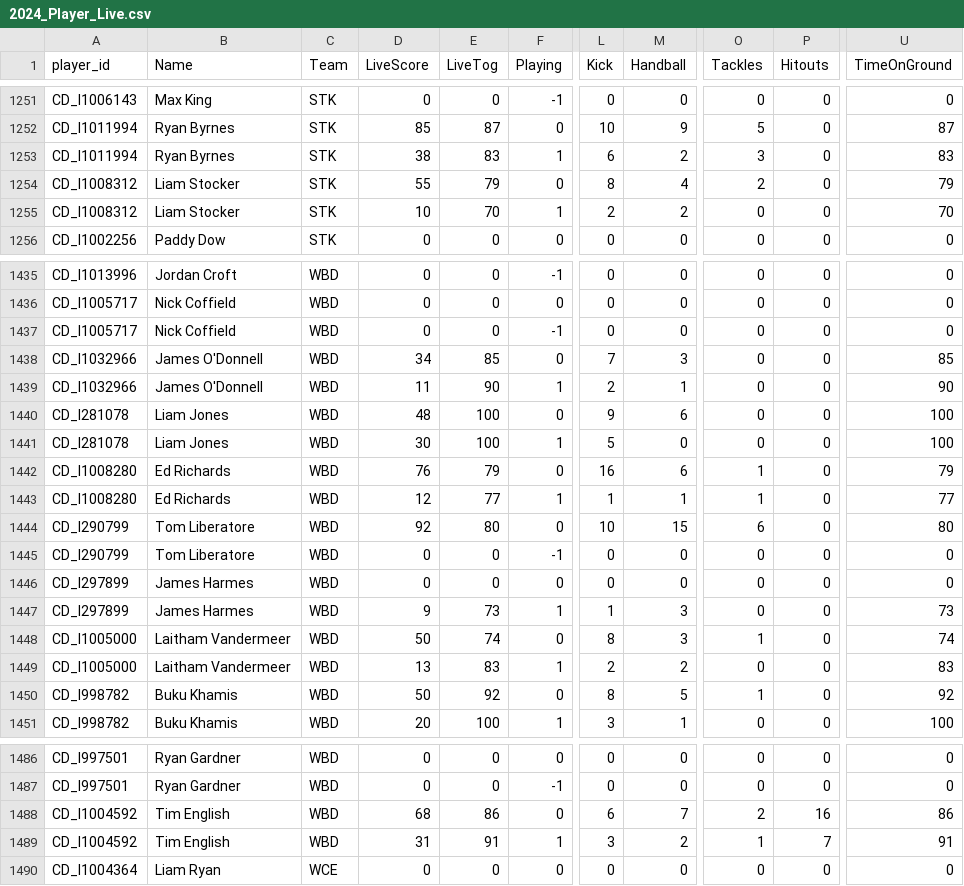
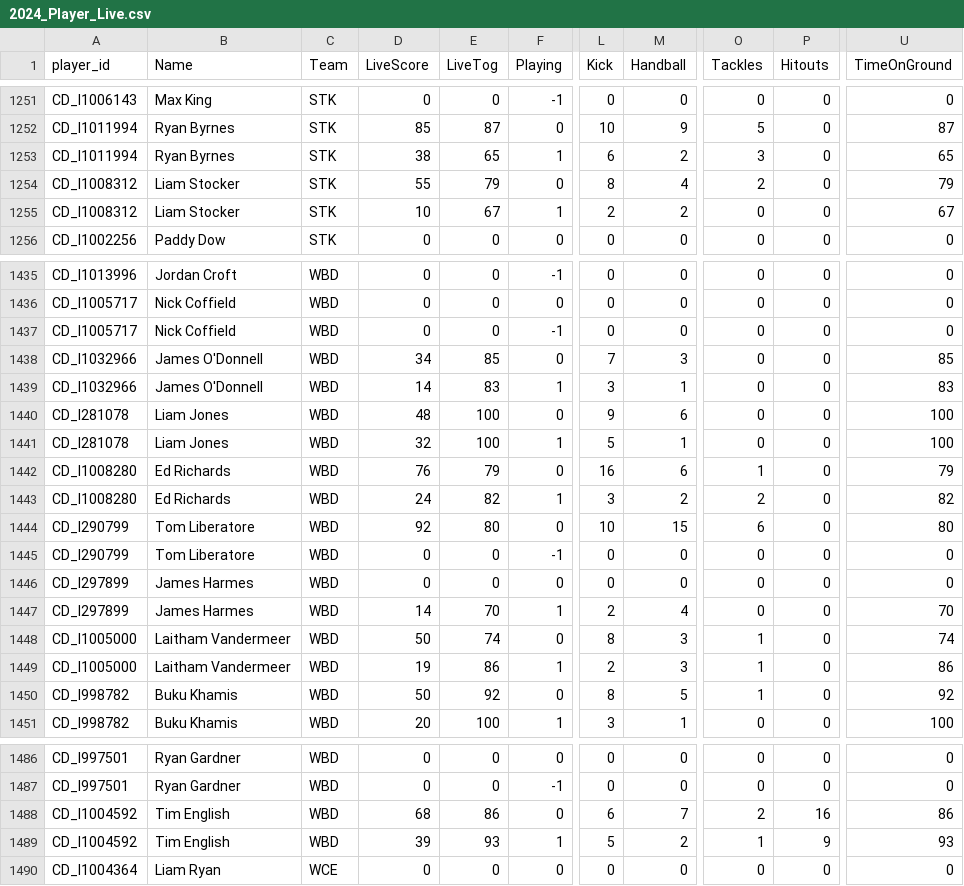
Before and after one commit to cigamsarierom/data-2024_RETLOB, a CSV file: 2024_Player_Live.csv, drawn as a sheet; only a part is shown, gaps mark what is left out; the diff covers the shown part only; the diff names each change by its address in the sheet, - before the commit and + after, or states it on an @@ line.

```diff
--- a/2024_Player_Live.csv
+++ b/2024_Player_Live.csv
-E1253 (LiveTog): 83
+E1253 (LiveTog): 65
-U1253 (TimeOnGround): 83
+U1253 (TimeOnGround): 65
-E1255 (LiveTog): 70
+E1255 (LiveTog): 67
-U1255 (TimeOnGround): 70
+U1255 (TimeOnGround): 67
-D1439 (LiveScore): 11
+D1439 (LiveScore): 14
-E1439 (LiveTog): 90
+E1439 (LiveTog): 83
-L1439 (Kick): 2
+L1439 (Kick): 3
-U1439 (TimeOnGround): 90
+U1439 (TimeOnGround): 83
-D1441 (LiveScore): 30
+D1441 (LiveScore): 32
-M1441 (Handball): 0
+M1441 (Handball): 1
-D1443 (LiveScore): 12
+D1443 (LiveScore): 24
-E1443 (LiveTog): 77
+E1443 (LiveTog): 82
-L1443 (Kick): 1
+L1443 (Kick): 3
-M1443 (Handball): 1
+M1443 (Handball): 2
-O1443 (Tackles): 1
+O1443 (Tackles): 2
-U1443 (TimeOnGround): 77
+U1443 (TimeOnGround): 82
-D1447 (LiveScore): 9
+D1447 (LiveScore): 14
-E1447 (LiveTog): 73
+E1447 (LiveTog): 70
-L1447 (Kick): 1
+L1447 (Kick): 2
-M1447 (Handball): 3
+M1447 (Handball): 4
-U1447 (TimeOnGround): 73
+U1447 (TimeOnGround): 70
-D1449 (LiveScore): 13
+D1449 (LiveScore): 19
-E1449 (LiveTog): 83
+E1449 (LiveTog): 86
-M1449 (Handball): 2
+M1449 (Handball): 3
-O1449 (Tackles): 0
+O1449 (Tackles): 1
-U1449 (TimeOnGround): 83
+U1449 (TimeOnGround): 86
-D1489 (LiveScore): 31
+D1489 (LiveScore): 39
-E1489 (LiveTog): 91
+E1489 (LiveTog): 93
-L1489 (Kick): 3
+L1489 (Kick): 5
-P1489 (Hitouts): 7
+P1489 (Hitouts): 9
-U1489 (TimeOnGround): 91
+U1489 (TimeOnGround): 93
```
Also changed, not shown: 152 edited cells elsewhere in this file.
